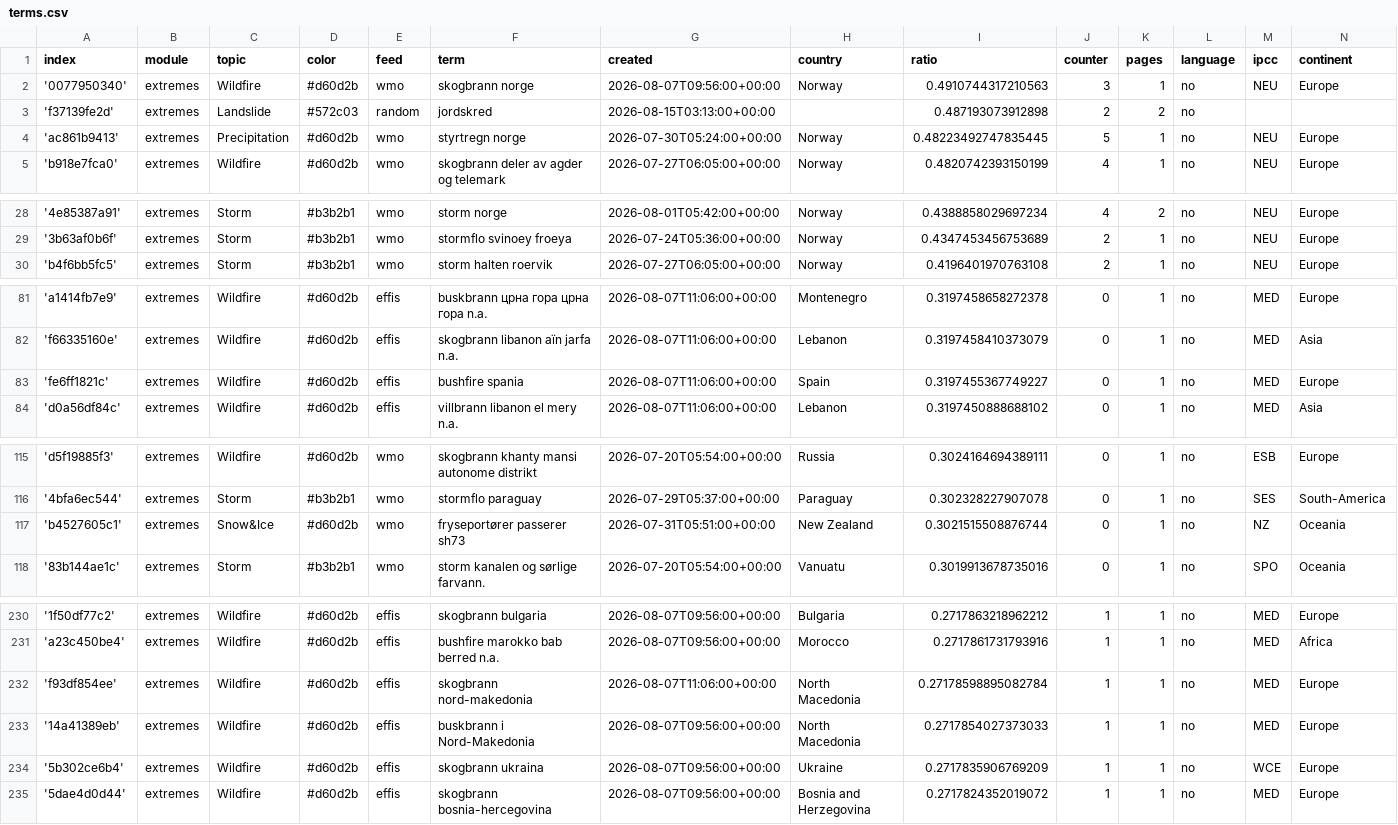
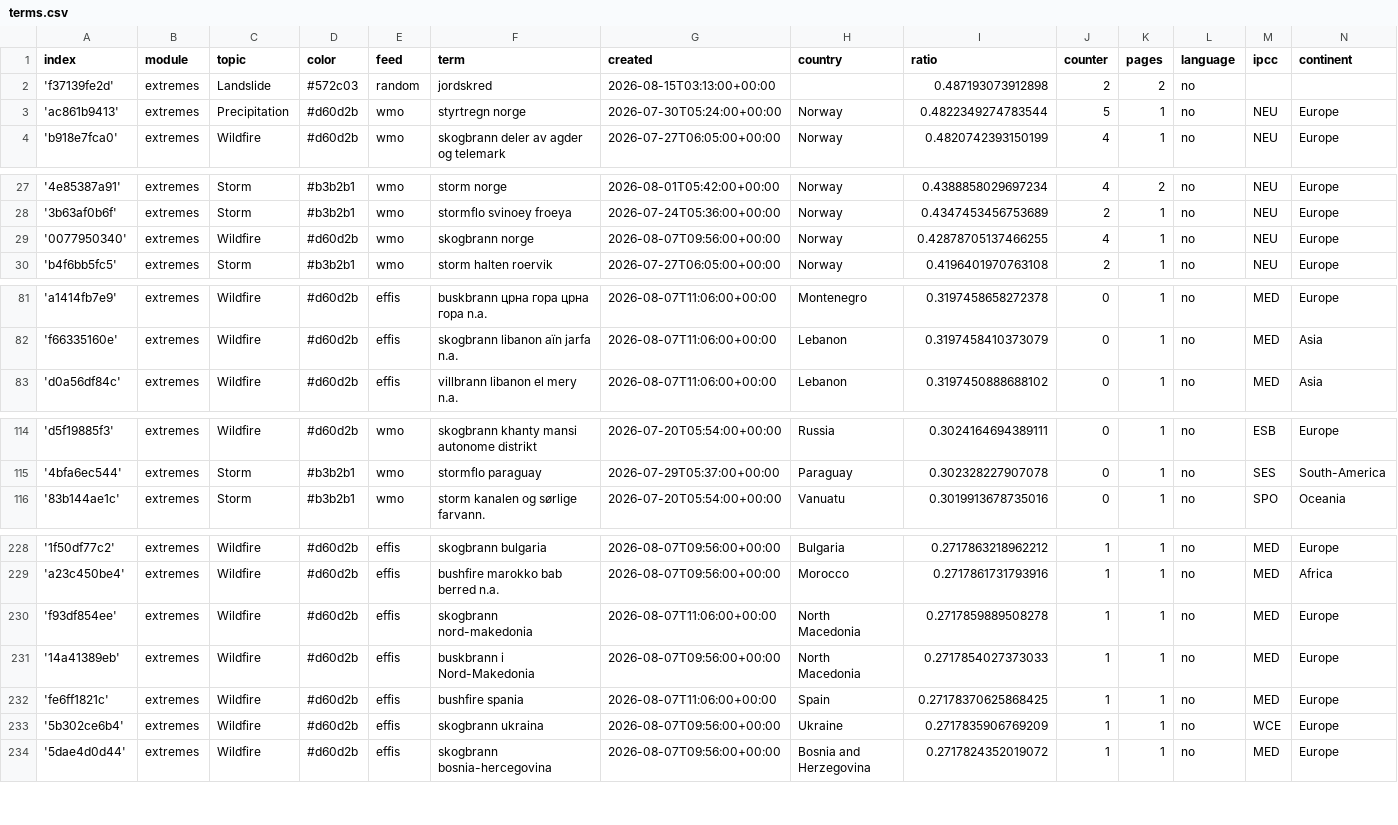
Before and after one commit to sonjanews/norwegianExtreme, a CSV file: terms.csv, drawn as a sheet; only a part is shown, gaps mark what is left out; the diff covers the shown part only.

```diff
--- a/terms.csv
+++ b/terms.csv
@@ -1,5 +1,4 @@
 index,module,topic,color,feed,term,created,country,ratio,counter,pages,language,ipcc,continent
-'0077950340',extremes,Wildfire,#d60d2b,wmo,skogbrann norge,2026-08-07T09:56:00+00:00,Norway,0.4910744317210563,3,1,no,NEU,Europe
 'f37139fe2d',extremes,Landslide,#572c03,random,jordskred,2026-08-15T03:13:00+00:00,,0.487193073912898,2,2,no,,
-'ac861b9413',extremes,Precipitation,#d60d2b,wmo,styrtregn norge,2026-07-30T05:24:00+00:00,Norway,0.48223492747835445,5,1,no,NEU,Europe
+'ac861b9413',extremes,Precipitation,#d60d2b,wmo,styrtregn norge,2026-07-30T05:24:00+00:00,Norway,0.4822349274783544,5,1,no,NEU,Europe
 'b918e7fca0',extremes,Wildfire,#d60d2b,wmo,skogbrann deler av agder og telemark,2026-07-27T06:05:00+00:00,Norway,0.4820742393150199,4,1,no,NEU,Europe
@@ -29,2 +28,3 @@ index,module,topic,color,feed,term,created,country,ratio,counter,pages,language,
 '3b63af0b6f',extremes,Storm,#b3b2b1,wmo,stormflo svinoey froeya,2026-07-24T05:36:00+00:00,Norway,0.4347453456753689,2,1,no,NEU,Europe
+'0077950340',extremes,Wildfire,#d60d2b,wmo,skogbrann norge,2026-08-07T09:56:00+00:00,Norway,0.42878705137466255,4,1,no,NEU,Europe
 'b4f6bb5fc5',extremes,Storm,#b3b2b1,wmo,storm halten roervik,2026-07-27T06:05:00+00:00,Norway,0.4196401970763108,2,1,no,NEU,Europe
@@ -82,3 +82,2 @@ index,module,topic,color,feed,term,created,country,ratio,counter,pages,language,
 'f66335160e',extremes,Wildfire,#d60d2b,effis,skogbrann libanon aïn jarfa n.a.,2026-08-07T11:06:00+00:00,Lebanon,0.3197458410373079,0,1,no,MED,Asia
-'fe6ff1821c',extremes,Wildfire,#d60d2b,effis,bushfire spania,2026-08-07T11:06:00+00:00,Spain,0.3197455367749227,0,1,no,MED,Europe
 'd0a56df84c',extremes,Wildfire,#d60d2b,effis,villbrann libanon el mery n.a.,2026-08-07T11:06:00+00:00,Lebanon,0.3197450888688102,0,1,no,MED,Asia
@@ -116,3 +115,2 @@ index,module,topic,color,feed,term,created,country,ratio,counter,pages,language,
 '4bfa6ec544',extremes,Storm,#b3b2b1,wmo,stormflo paraguay,2026-07-29T05:37:00+00:00,Paraguay,0.302328227907078,0,1,no,SES,South-America
-'b4527605c1',extremes,Snow&Ice,#d60d2b,wmo,fryseportører passerer sh73,2026-07-31T05:51:00+00:00,New Zealand,0.3021515508876744,0,1,no,NZ,Oceania
 '83b144ae1c',extremes,Storm,#b3b2b1,wmo,storm kanalen og sørlige farvann.,2026-07-20T05:54:00+00:00,Vanuatu,0.3019913678735016,0,1,no,SPO,Oceania
@@ -231,4 +229,5 @@ index,module,topic,color,feed,term,created,country,ratio,counter,pages,language,
 'a23c450be4',extremes,Wildfire,#d60d2b,effis,bushfire marokko bab berred n.a.,2026-08-07T09:56:00+00:00,Morocco,0.2717861731793916,1,1,no,MED,Africa
-'f93df854ee',extremes,Wildfire,#d60d2b,effis,skogbrann nord-makedonia,2026-08-07T11:06:00+00:00,North Macedonia,0.27178598895082784,1,1,no,MED,Europe
+'f93df854ee',extremes,Wildfire,#d60d2b,effis,skogbrann nord-makedonia,2026-08-07T11:06:00+00:00,North Macedonia,0.2717859889508278,1,1,no,MED,Europe
 '14a41389eb',extremes,Wildfire,#d60d2b,effis,buskbrann i Nord-Makedonia,2026-08-07T09:56:00+00:00,North Macedonia,0.2717854027373033,1,1,no,MED,Europe
+'fe6ff1821c',extremes,Wildfire,#d60d2b,effis,bushfire spania,2026-08-07T11:06:00+00:00,Spain,0.27178370625868425,1,1,no,MED,Europe
 '5b302ce6b4',extremes,Wildfire,#d60d2b,effis,skogbrann ukraina,2026-08-07T09:56:00+00:00,Ukraine,0.2717835906769209,1,1,no,WCE,Europe
```
Also changed, not shown: 1 added row and 1 edited cell elsewhere in this file, 2 other files.
